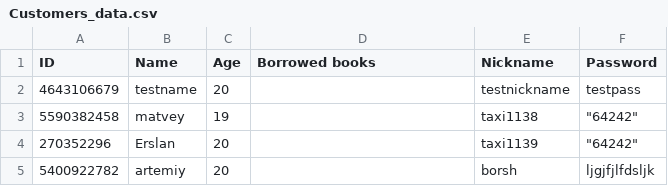
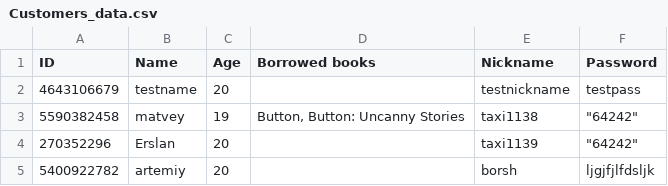
Before and after one commit to taxi1138/Library-Management-System, a CSV file: Customers_data.csv, drawn as a sheet.

```diff
--- a/Customers_data.csv
+++ b/Customers_data.csv
@@ -2,3 +2,3 @@ ID,Name,Age,Borrowed books,Nickname,Password
 4643106679,testname,20,,testnickname,testpass
-5590382458,matvey,19,,taxi1138,"""64242"""
+5590382458,matvey,19,"Button, Button: Uncanny Stories",taxi1138,"""64242"""
 270352296,Erslan,20,,taxi1139,"""64242"""
```
Also changed, not shown: 3 other files.
